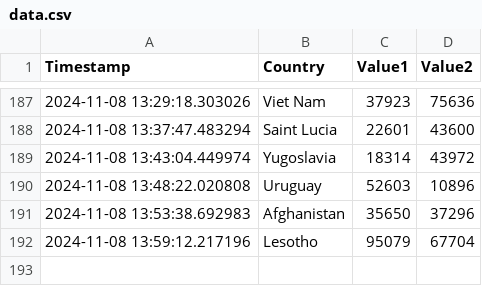
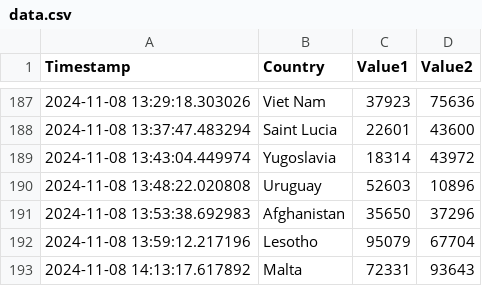
Before and after one commit to Swadeep888/DayTracking, a CSV file: data.csv, drawn as a sheet; only a part is shown, gaps mark what is left out; the diff names each change by its address in the sheet, - before the commit and + after, or states it on an @@ line.

Commit message:
Update CSV file with new data

```diff
--- a/data.csv
+++ b/data.csv
+row 193: 2024-11-08 14:13:17.617892 | Malta | 72331 | 93643
```
